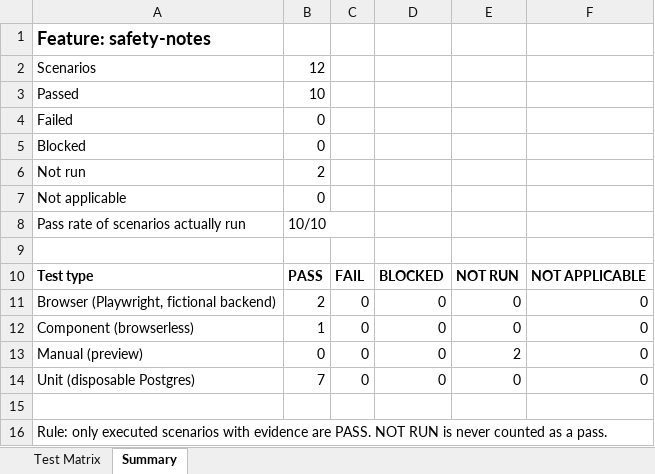
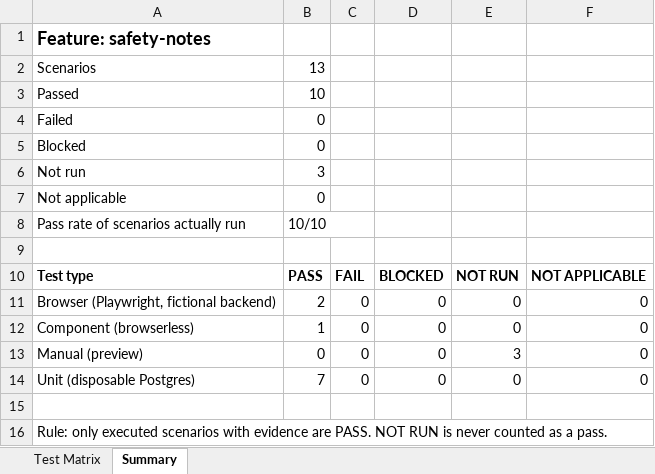
Before and after one commit to appsworld2027/Parent-plus-, an Excel workbook: testing/workbooks/safety-notes.xlsx, sheet Summary, drawn as a sheet; values as stored, in another font and other column widths than the file's, no borders; the diff names each change by its address in the sheet, - before the commit and + after, or states it on an @@ line.

```diff
--- a/testing/workbooks/safety-notes.xlsx (sheet Summary)
+++ b/testing/workbooks/safety-notes.xlsx (sheet Summary)
-B2: 12
+B2: 13
-B6: 2
+B6: 3
-E13: 2
+E13: 3
```
Also changed, not shown: sheet Test Matrix, testing/workbooks/parent-reactions.xlsx, 9 other files.
